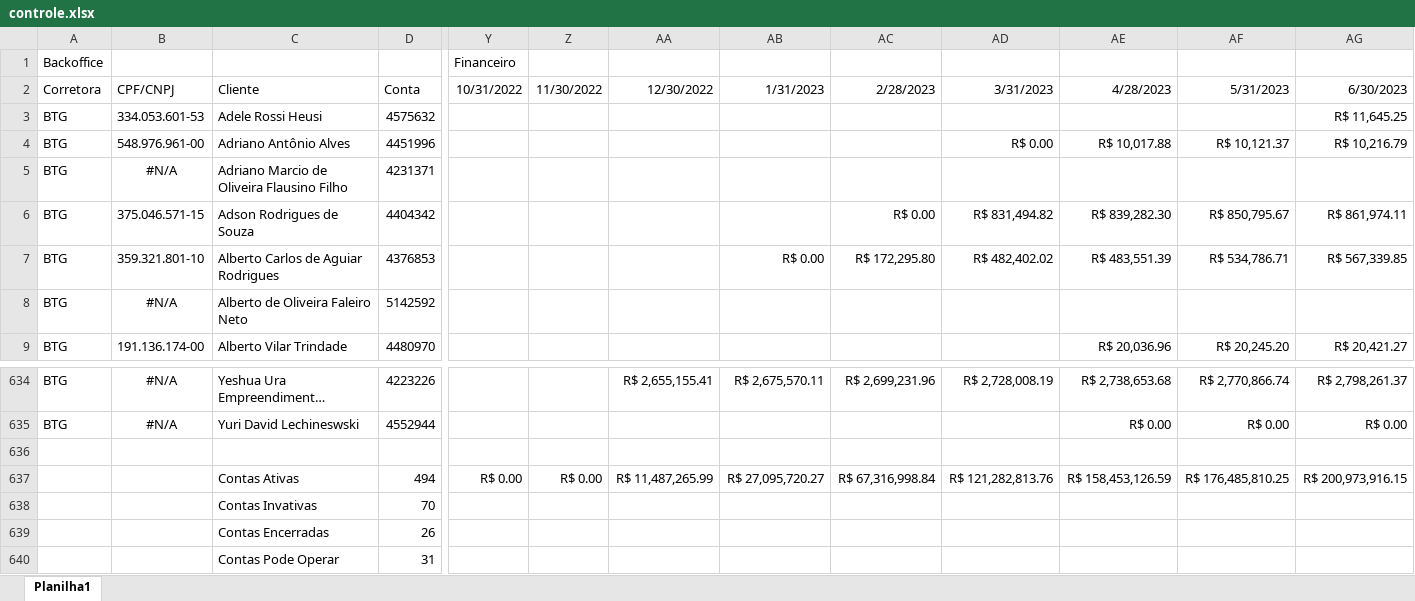
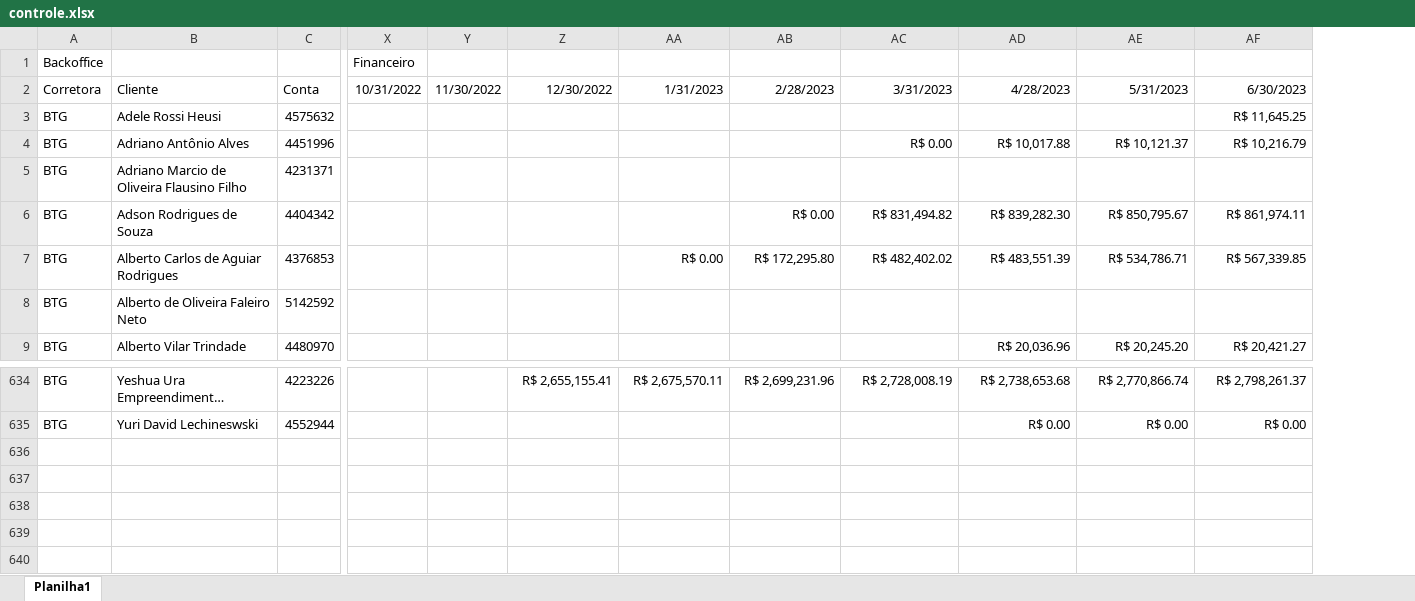
Before and after one commit to lauroteles/app_mesa_de_opera-es_corrigido, an Excel workbook: controle.xlsx, sheet Planilha1, drawn as a sheet; only a part is shown, gaps mark what is left out; long unchanged cells end in …; values as stored, in another font and other column widths than the file's, no borders; rows hold the shown columns only; the diff names each change by its address in the sheet, - before the commit and + after, or states it on an @@ line.

Commit message:
Add files via upload

```diff
--- a/controle.xlsx (sheet Planilha1)
+++ b/controle.xlsx (sheet Planilha1)
-column B (CPF/CNPJ), rows 3-9: 334.053.601-53 | 548.976.961-00 | #N/A | 375.046.571-15 | 359.321.801-10 | #N/A | 191.136.174-00; rows 634-635: #N/A | #N/A
-row 636: (empty)
-row 637:  |  | Contas Ativas | 494 | R$ 0.00 | R$ 0.00 | R$ 11,487,265.99 | R$ 27,095,720.27 | R$ 67,316,998.84 | R$ 121,282,813.76 | R$ 158,453,126.59 | R$ 176,485,810.25 | R$ 200,973,916.15
-row 638:  |  | Contas Invativas | 70
-row 639:  |  | Contas Encerradas | 26
-row 640:  |  | Contas Pode Operar | 31
```
